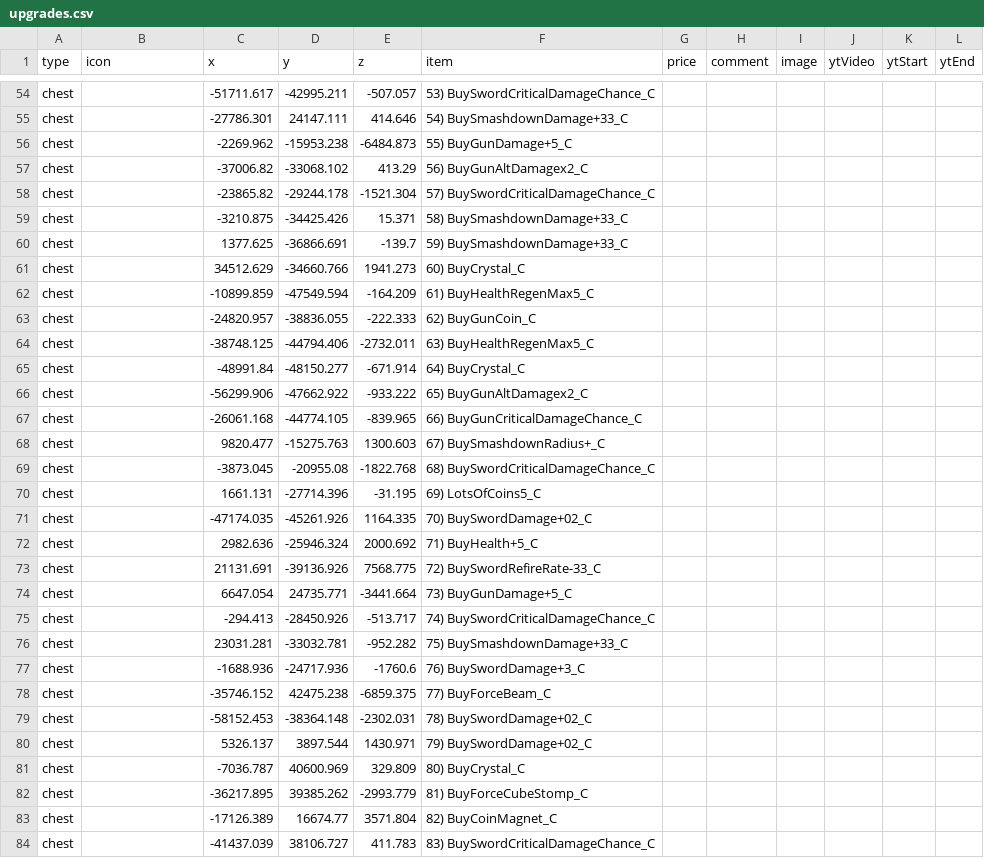
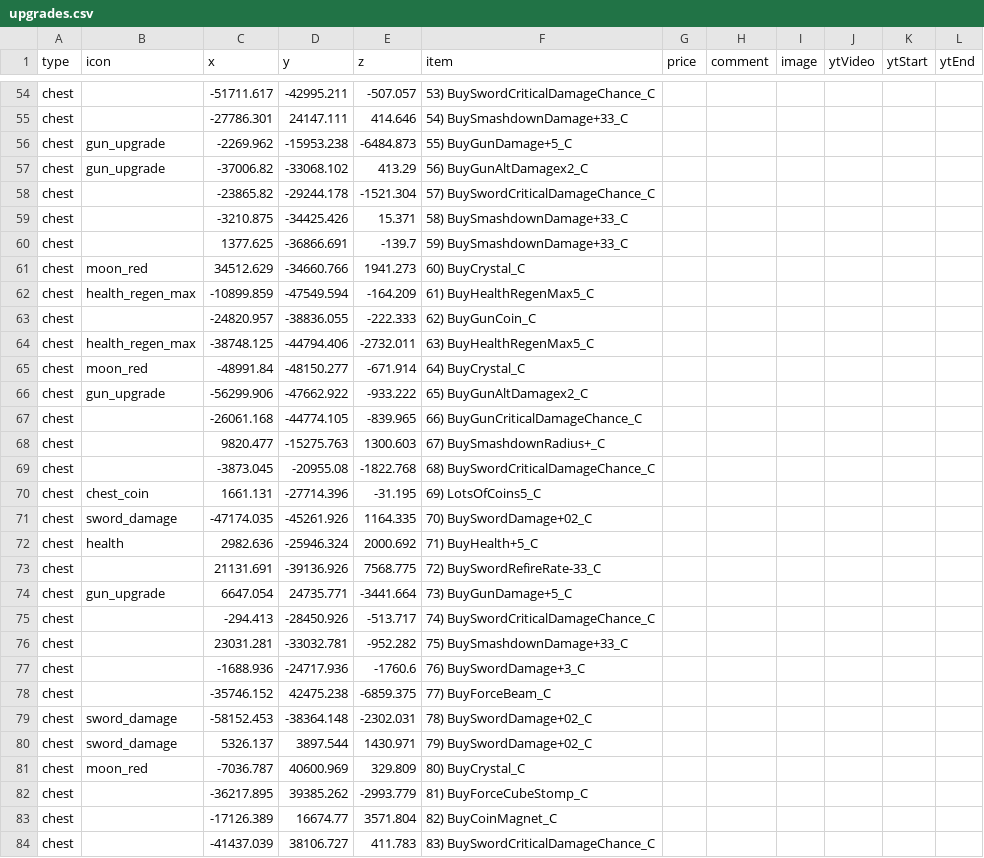
Before and after one commit to SupraGamesCommunity/map-sl, a CSV file: data/upgrades.csv, drawn as a sheet; only a part is shown, gaps mark what is left out; the diff covers the shown part only.

Commit message:
Update upgrades.csv

```diff
--- a/data/upgrades.csv
+++ b/data/upgrades.csv
@@ -55,4 +55,4 @@ chest,,-51711.617,-42995.211,-507.057,53) BuySwordCriticalDamageChance_C,,,,,,
 chest,,-27786.301,24147.111,414.646,54) BuySmashdownDamage+33_C,,,,,,
-chest,,-2269.962,-15953.238,-6484.873,55) BuyGunDamage+5_C,,,,,,
-chest,,-37006.82,-33068.102,413.29,56) BuyGunAltDamagex2_C,,,,,,
+chest,gun_upgrade,-2269.962,-15953.238,-6484.873,55) BuyGunDamage+5_C,,,,,,
+chest,gun_upgrade,-37006.82,-33068.102,413.29,56) BuyGunAltDamagex2_C,,,,,,
 chest,,-23865.82,-29244.178,-1521.304,57) BuySwordCriticalDamageChance_C,,,,,,
@@ -60,8 +60,8 @@ chest,,-3210.875,-34425.426,15.371,58) BuySmashdownDamage+33_C,,,,,,
 chest,,1377.625,-36866.691,-139.7,59) BuySmashdownDamage+33_C,,,,,,
-chest,,34512.629,-34660.766,1941.273,60) BuyCrystal_C,,,,,,
-chest,,-10899.859,-47549.594,-164.209,61) BuyHealthRegenMax5_C,,,,,,
+chest,moon_red,34512.629,-34660.766,1941.273,60) BuyCrystal_C,,,,,,
+chest,health_regen_max,-10899.859,-47549.594,-164.209,61) BuyHealthRegenMax5_C,,,,,,
 chest,,-24820.957,-38836.055,-222.333,62) BuyGunCoin_C,,,,,,
-chest,,-38748.125,-44794.406,-2732.011,63) BuyHealthRegenMax5_C,,,,,,
-chest,,-48991.84,-48150.277,-671.914,64) BuyCrystal_C,,,,,,
-chest,,-56299.906,-47662.922,-933.222,65) BuyGunAltDamagex2_C,,,,,,
+chest,health_regen_max,-38748.125,-44794.406,-2732.011,63) BuyHealthRegenMax5_C,,,,,,
+chest,moon_red,-48991.84,-48150.277,-671.914,64) BuyCrystal_C,,,,,,
+chest,gun_upgrade,-56299.906,-47662.922,-933.222,65) BuyGunAltDamagex2_C,,,,,,
 chest,,-26061.168,-44774.105,-839.965,66) BuyGunCriticalDamageChance_C,,,,,,
@@ -69,7 +69,7 @@ chest,,9820.477,-15275.763,1300.603,67) BuySmashdownRadius+_C,,,,,,
 chest,,-3873.045,-20955.08,-1822.768,68) BuySwordCriticalDamageChance_C,,,,,,
-chest,,1661.131,-27714.396,-31.195,69) LotsOfCoins5_C,,,,,,
-chest,,-47174.035,-45261.926,1164.335,70) BuySwordDamage+02_C,,,,,,
-chest,,2982.636,-25946.324,2000.692,71) BuyHealth+5_C,,,,,,
+chest,chest_coin,1661.131,-27714.396,-31.195,69) LotsOfCoins5_C,,,,,,
+chest,sword_damage,-47174.035,-45261.926,1164.335,70) BuySwordDamage+02_C,,,,,,
+chest,health,2982.636,-25946.324,2000.692,71) BuyHealth+5_C,,,,,,
 chest,,21131.691,-39136.926,7568.775,72) BuySwordRefireRate-33_C,,,,,,
-chest,,6647.054,24735.771,-3441.664,73) BuyGunDamage+5_C,,,,,,
+chest,gun_upgrade,6647.054,24735.771,-3441.664,73) BuyGunDamage+5_C,,,,,,
 chest,,-294.413,-28450.926,-513.717,74) BuySwordCriticalDamageChance_C,,,,,,
@@ -78,5 +78,5 @@ chest,,-1688.936,-24717.936,-1760.6,76) BuySwordDamage+3_C,,,,,,
 chest,,-35746.152,42475.238,-6859.375,77) BuyForceBeam_C,,,,,,
-chest,,-58152.453,-38364.148,-2302.031,78) BuySwordDamage+02_C,,,,,,
-chest,,5326.137,3897.544,1430.971,79) BuySwordDamage+02_C,,,,,,
-chest,,-7036.787,40600.969,329.809,80) BuyCrystal_C,,,,,,
+chest,sword_damage,-58152.453,-38364.148,-2302.031,78) BuySwordDamage+02_C,,,,,,
+chest,sword_damage,5326.137,3897.544,1430.971,79) BuySwordDamage+02_C,,,,,,
+chest,moon_red,-7036.787,40600.969,329.809,80) BuyCrystal_C,,,,,,
 chest,,-36217.895,39385.262,-2993.779,81) BuyForceCubeStomp_C,,,,,,
```
Also changed, not shown: 84 edited cells elsewhere in this file.
